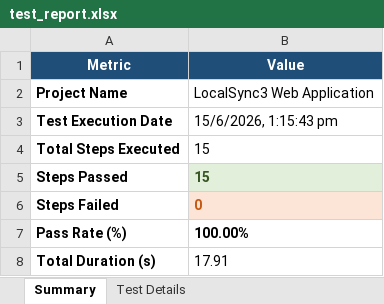
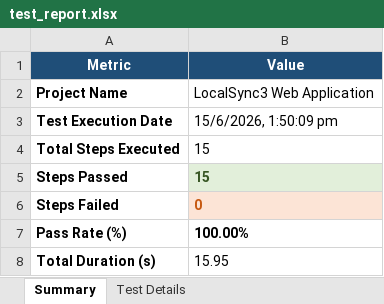
Before and after one commit to Charan89781/LocalSync-Backend, an Excel workbook: selenium-tests/test_report.xlsx, sheet Summary, drawn as a sheet; values as stored, in another font and other column widths than the file's, no borders; the diff names each change by its address in the sheet, - before the commit and + after, or states it on an @@ line.

```diff
--- a/selenium-tests/test_report.xlsx (sheet Summary)
+++ b/selenium-tests/test_report.xlsx (sheet Summary)
-B3 (Value): 15/6/2026, 1:15:43 pm
+B3 (Value): 15/6/2026, 1:50:09 pm
-B8 (Value): 17.91
+B8 (Value): 15.95
```
Also changed, not shown: sheet Test Details, automated-testing/vulnerability_report.xlsx, unified_test_report.xlsx.
